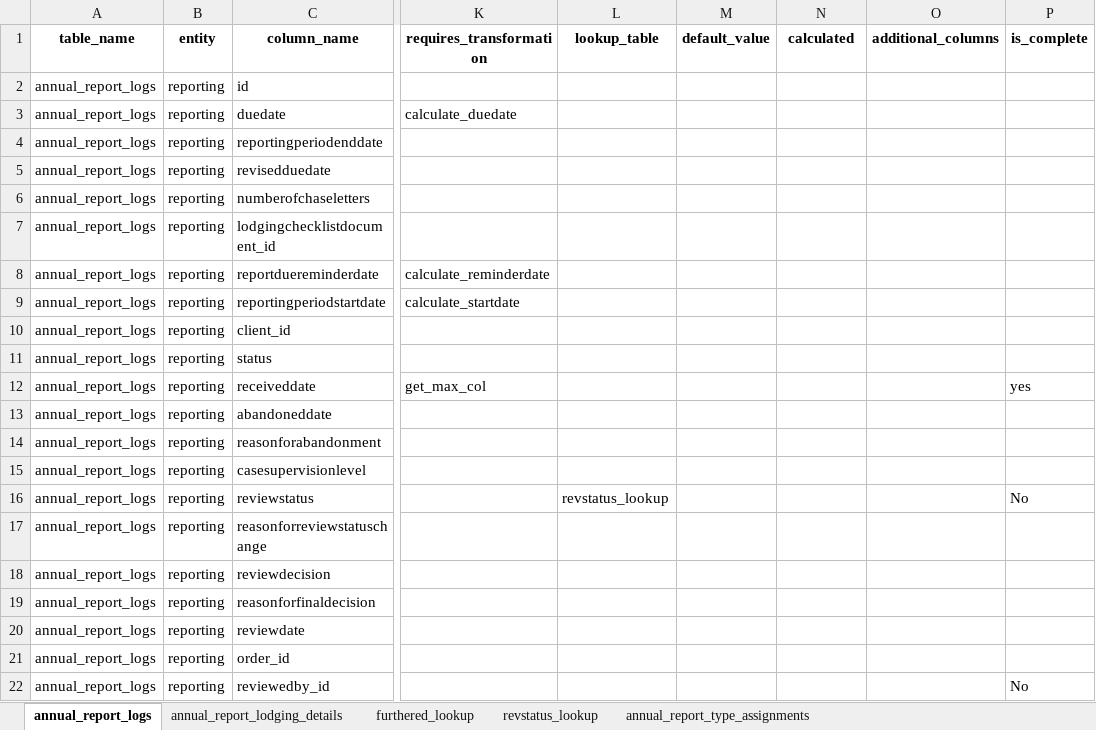
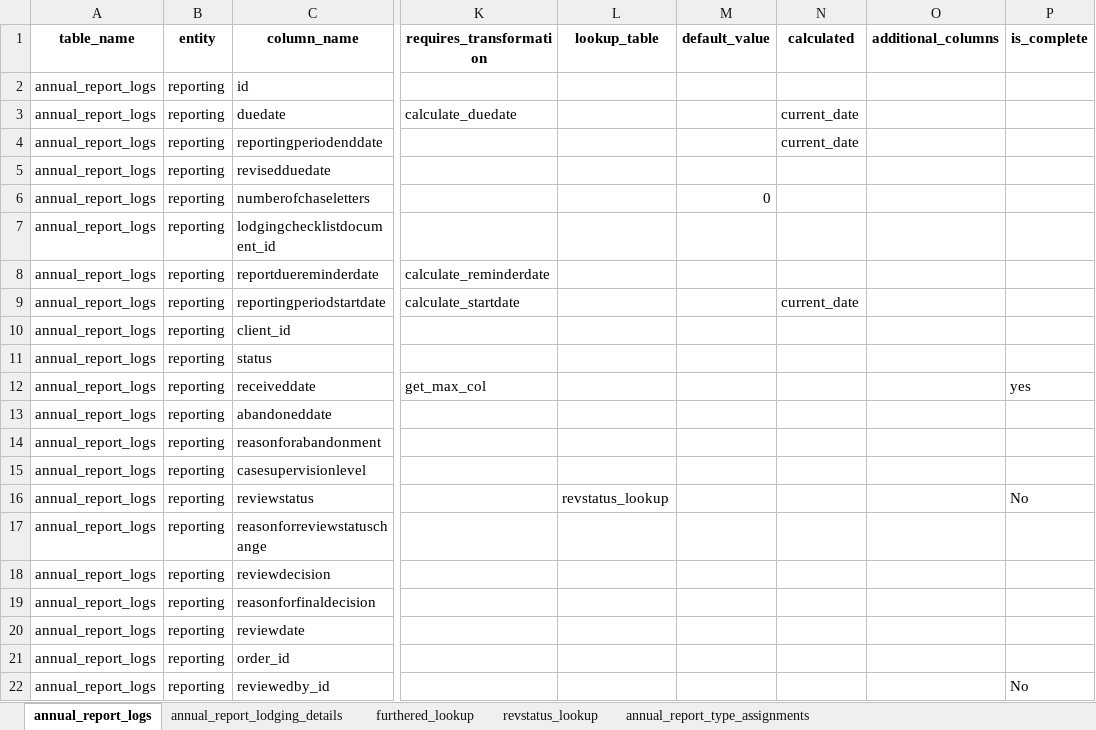
Before and after one commit to ministryofjustice/opg-data-casrec-migration-mappings, an Excel workbook: mapping_spreadsheet/Casrec_Mapping_Document_Reporting.xlsx, sheet annual_report_logs, drawn as a sheet; only a part is shown, gaps mark what is left out; values as stored, in another font and other column widths than the file's, no borders; the diff names each change by its address in the sheet, - before the commit and + after, or states it on an @@ line.

Commit message:
some dates are required but we don't have a calc yet so defaulting to current_date
missing another default field

```diff
--- a/mapping_spreadsheet/Casrec_Mapping_Document_Reporting.xlsx (sheet annual_report_logs)
+++ b/mapping_spreadsheet/Casrec_Mapping_Document_Reporting.xlsx (sheet annual_report_logs)
-N3:N4 (calculated): (empty)
+N3:N4 (calculated): current_date
-M6 (default_value): (empty)
+M6 (default_value): 0
-N9 (calculated): (empty)
+N9 (calculated): current_date
```
Also changed, not shown: 1 other file.
